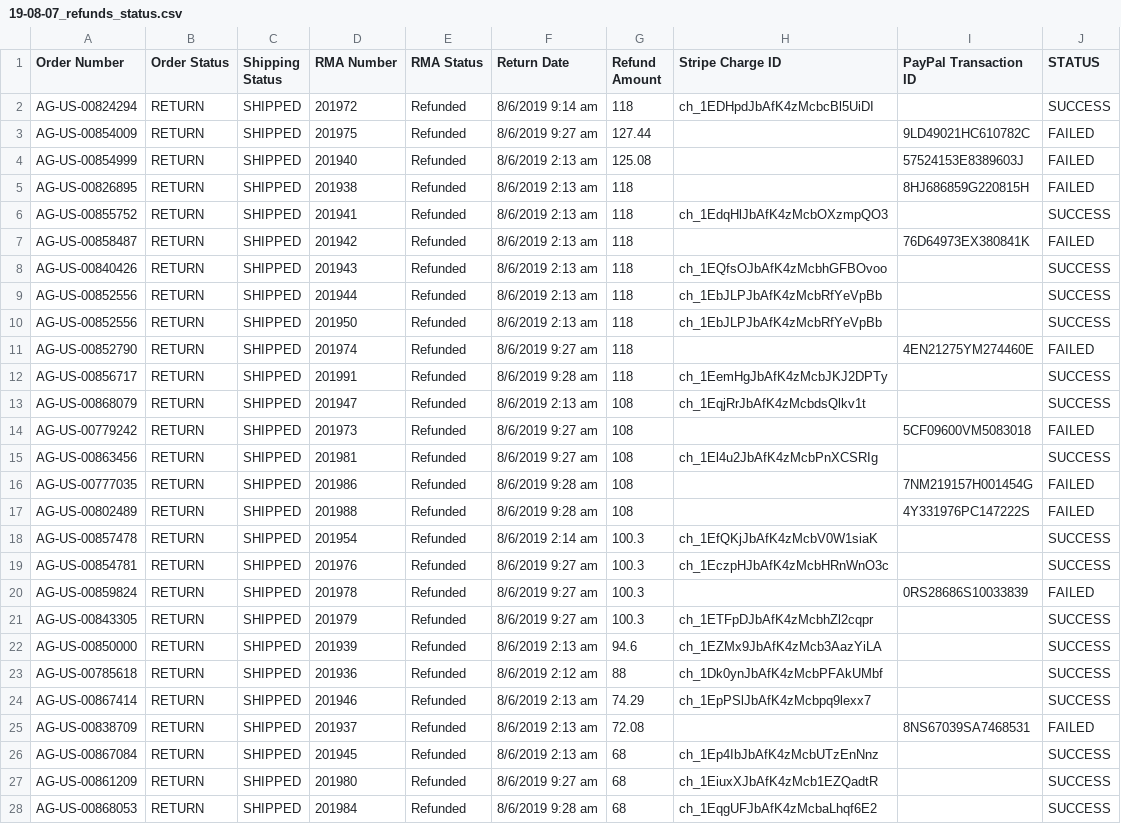
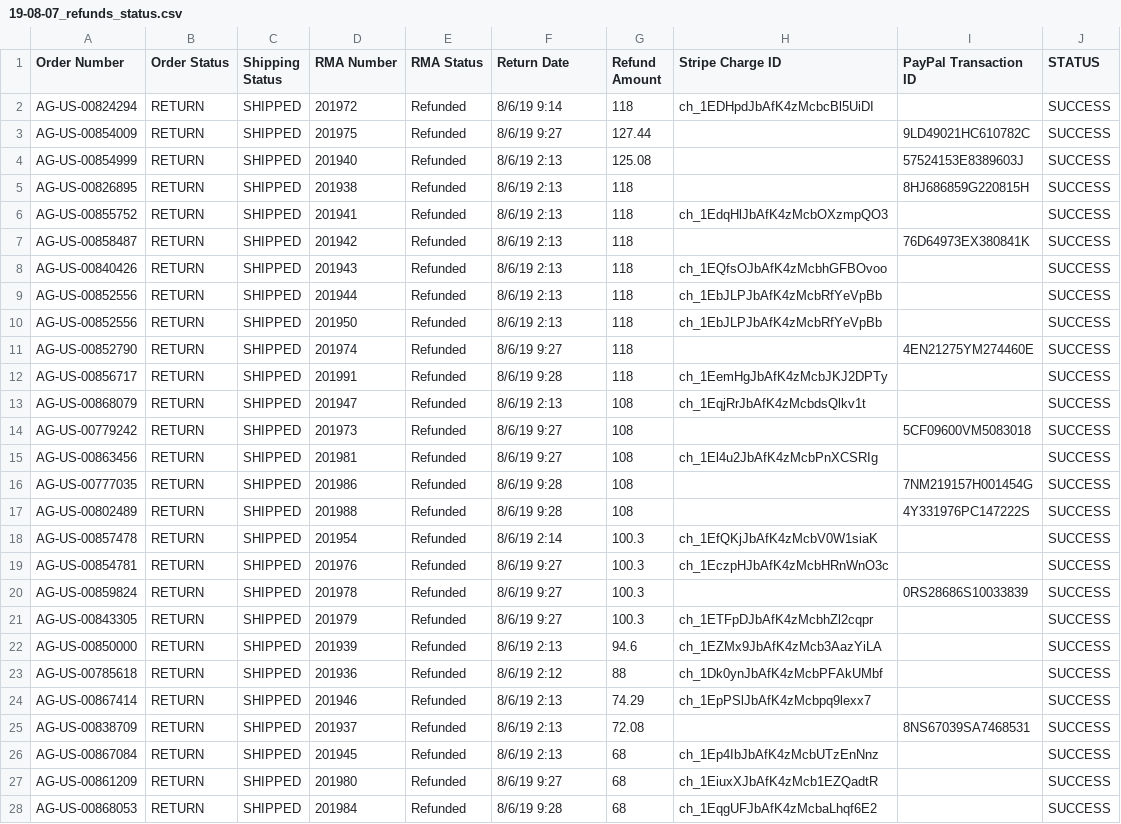
Before and after one commit to american-giant/ag_refunds_bulk_processor, a CSV file: archive/19-08-07/19-08-07_refunds_status.csv, drawn as a sheet; only a part is shown; the diff covers the shown part only.

```diff
--- a/archive/19-08-07/19-08-07_refunds_status.csv
+++ b/archive/19-08-07/19-08-07_refunds_status.csv
@@ -1,28 +1,28 @@
 Order Number,Order Status,Shipping Status,RMA Number,RMA Status,Return Date,Refund Amount,Stripe Charge ID,PayPal Transaction ID,STATUS
-AG-US-00824294,RETURN,SHIPPED,201972,Refunded,8/6/2019 9:14 am,118,ch_1EDHpdJbAfK4zMcbcBl5UiDI,,SUCCESS
-AG-US-00854009,RETURN,SHIPPED,201975,Refunded,8/6/2019 9:27 am,127.44,,9LD49021HC610782C,FAILED
-AG-US-00854999,RETURN,SHIPPED,201940,Refunded,8/6/2019 2:13 am,125.08,,57524153E8389603J,FAILED
-AG-US-00826895,RETURN,SHIPPED,201938,Refunded,8/6/2019 2:13 am,118,,8HJ686859G220815H,FAILED
-AG-US-00855752,RETURN,SHIPPED,201941,Refunded,8/6/2019 2:13 am,118,ch_1EdqHlJbAfK4zMcbOXzmpQO3,,SUCCESS
-AG-US-00858487,RETURN,SHIPPED,201942,Refunded,8/6/2019 2:13 am,118,,76D64973EX380841K,FAILED
-AG-US-00840426,RETURN,SHIPPED,201943,Refunded,8/6/2019 2:13 am,118,ch_1EQfsOJbAfK4zMcbhGFBOvoo,,SUCCESS
-AG-US-00852556,RETURN,SHIPPED,201944,Refunded,8/6/2019 2:13 am,118,ch_1EbJLPJbAfK4zMcbRfYeVpBb,,SUCCESS
-AG-US-00852556,RETURN,SHIPPED,201950,Refunded,8/6/2019 2:13 am,118,ch_1EbJLPJbAfK4zMcbRfYeVpBb,,SUCCESS
-AG-US-00852790,RETURN,SHIPPED,201974,Refunded,8/6/2019 9:27 am,118,,4EN21275YM274460E,FAILED
-AG-US-00856717,RETURN,SHIPPED,201991,Refunded,8/6/2019 9:28 am,118,ch_1EemHgJbAfK4zMcbJKJ2DPTy,,SUCCESS
-AG-US-00868079,RETURN,SHIPPED,201947,Refunded,8/6/2019 2:13 am,108,ch_1EqjRrJbAfK4zMcbdsQlkv1t,,SUCCESS
-AG-US-00779242,RETURN,SHIPPED,201973,Refunded,8/6/2019 9:27 am,108,,5CF09600VM5083018,FAILED
-AG-US-00863456,RETURN,SHIPPED,201981,Refunded,8/6/2019 9:27 am,108,ch_1El4u2JbAfK4zMcbPnXCSRIg,,SUCCESS
-AG-US-00777035,RETURN,SHIPPED,201986,Refunded,8/6/2019 9:28 am,108,,7NM219157H001454G,FAILED
-AG-US-00802489,RETURN,SHIPPED,201988,Refunded,8/6/2019 9:28 am,108,,4Y331976PC147222S,FAILED
-AG-US-00857478,RETURN,SHIPPED,201954,Refunded,8/6/2019 2:14 am,100.3,ch_1EfQKjJbAfK4zMcbV0W1siaK,,SUCCESS
-AG-US-00854781,RETURN,SHIPPED,201976,Refunded,8/6/2019 9:27 am,100.3,ch_1EczpHJbAfK4zMcbHRnWnO3c,,SUCCESS
-AG-US-00859824,RETURN,SHIPPED,201978,Refunded,8/6/2019 9:27 am,100.3,,0RS28686S10033839,FAILED
-AG-US-00843305,RETURN,SHIPPED,201979,Refunded,8/6/2019 9:27 am,100.3,ch_1ETFpDJbAfK4zMcbhZl2cqpr,,SUCCESS
-AG-US-00850000,RETURN,SHIPPED,201939,Refunded,8/6/2019 2:13 am,94.6,ch_1EZMx9JbAfK4zMcb3AazYiLA,,SUCCESS
-AG-US-00785618,RETURN,SHIPPED,201936,Refunded,8/6/2019 2:12 am,88,ch_1Dk0ynJbAfK4zMcbPFAkUMbf,,SUCCESS
-AG-US-00867414,RETURN,SHIPPED,201946,Refunded,8/6/2019 2:13 am,74.29,ch_1EpPSlJbAfK4zMcbpq9lexx7,,SUCCESS
-AG-US-00838709,RETURN,SHIPPED,201937,Refunded,8/6/2019 2:13 am,72.08,,8NS67039SA7468531,FAILED
-AG-US-00867084,RETURN,SHIPPED,201945,Refunded,8/6/2019 2:13 am,68,ch_1Ep4IbJbAfK4zMcbUTzEnNnz,,SUCCESS
-AG-US-00861209,RETURN,SHIPPED,201980,Refunded,8/6/2019 9:27 am,68,ch_1EiuxXJbAfK4zMcb1EZQadtR,,SUCCESS
-AG-US-00868053,RETURN,SHIPPED,201984,Refunded,8/6/2019 9:28 am,68,ch_1EqgUFJbAfK4zMcbaLhqf6E2,,SUCCESS
+AG-US-00824294,RETURN,SHIPPED,201972,Refunded,8/6/19 9:14,118,ch_1EDHpdJbAfK4zMcbcBl5UiDI,,SUCCESS
+AG-US-00854009,RETURN,SHIPPED,201975,Refunded,8/6/19 9:27,127.44,,9LD49021HC610782C,SUCCESS
+AG-US-00854999,RETURN,SHIPPED,201940,Refunded,8/6/19 2:13,125.08,,57524153E8389603J,SUCCESS
+AG-US-00826895,RETURN,SHIPPED,201938,Refunded,8/6/19 2:13,118,,8HJ686859G220815H,SUCCESS
+AG-US-00855752,RETURN,SHIPPED,201941,Refunded,8/6/19 2:13,118,ch_1EdqHlJbAfK4zMcbOXzmpQO3,,SUCCESS
+AG-US-00858487,RETURN,SHIPPED,201942,Refunded,8/6/19 2:13,118,,76D64973EX380841K,SUCCESS
+AG-US-00840426,RETURN,SHIPPED,201943,Refunded,8/6/19 2:13,118,ch_1EQfsOJbAfK4zMcbhGFBOvoo,,SUCCESS
+AG-US-00852556,RETURN,SHIPPED,201944,Refunded,8/6/19 2:13,118,ch_1EbJLPJbAfK4zMcbRfYeVpBb,,SUCCESS
+AG-US-00852556,RETURN,SHIPPED,201950,Refunded,8/6/19 2:13,118,ch_1EbJLPJbAfK4zMcbRfYeVpBb,,SUCCESS
+AG-US-00852790,RETURN,SHIPPED,201974,Refunded,8/6/19 9:27,118,,4EN21275YM274460E,SUCCESS
+AG-US-00856717,RETURN,SHIPPED,201991,Refunded,8/6/19 9:28,118,ch_1EemHgJbAfK4zMcbJKJ2DPTy,,SUCCESS
+AG-US-00868079,RETURN,SHIPPED,201947,Refunded,8/6/19 2:13,108,ch_1EqjRrJbAfK4zMcbdsQlkv1t,,SUCCESS
+AG-US-00779242,RETURN,SHIPPED,201973,Refunded,8/6/19 9:27,108,,5CF09600VM5083018,SUCCESS
+AG-US-00863456,RETURN,SHIPPED,201981,Refunded,8/6/19 9:27,108,ch_1El4u2JbAfK4zMcbPnXCSRIg,,SUCCESS
+AG-US-00777035,RETURN,SHIPPED,201986,Refunded,8/6/19 9:28,108,,7NM219157H001454G,SUCCESS
+AG-US-00802489,RETURN,SHIPPED,201988,Refunded,8/6/19 9:28,108,,4Y331976PC147222S,SUCCESS
+AG-US-00857478,RETURN,SHIPPED,201954,Refunded,8/6/19 2:14,100.3,ch_1EfQKjJbAfK4zMcbV0W1siaK,,SUCCESS
+AG-US-00854781,RETURN,SHIPPED,201976,Refunded,8/6/19 9:27,100.3,ch_1EczpHJbAfK4zMcbHRnWnO3c,,SUCCESS
+AG-US-00859824,RETURN,SHIPPED,201978,Refunded,8/6/19 9:27,100.3,,0RS28686S10033839,SUCCESS
+AG-US-00843305,RETURN,SHIPPED,201979,Refunded,8/6/19 9:27,100.3,ch_1ETFpDJbAfK4zMcbhZl2cqpr,,SUCCESS
+AG-US-00850000,RETURN,SHIPPED,201939,Refunded,8/6/19 2:13,94.6,ch_1EZMx9JbAfK4zMcb3AazYiLA,,SUCCESS
+AG-US-00785618,RETURN,SHIPPED,201936,Refunded,8/6/19 2:12,88,ch_1Dk0ynJbAfK4zMcbPFAkUMbf,,SUCCESS
+AG-US-00867414,RETURN,SHIPPED,201946,Refunded,8/6/19 2:13,74.29,ch_1EpPSlJbAfK4zMcbpq9lexx7,,SUCCESS
+AG-US-00838709,RETURN,SHIPPED,201937,Refunded,8/6/19 2:13,72.08,,8NS67039SA7468531,SUCCESS
+AG-US-00867084,RETURN,SHIPPED,201945,Refunded,8/6/19 2:13,68,ch_1Ep4IbJbAfK4zMcbUTzEnNnz,,SUCCESS
+AG-US-00861209,RETURN,SHIPPED,201980,Refunded,8/6/19 9:27,68,ch_1EiuxXJbAfK4zMcb1EZQadtR,,SUCCESS
+AG-US-00868053,RETURN,SHIPPED,201984,Refunded,8/6/19 9:28,68,ch_1EqgUFJbAfK4zMcbaLhqf6E2,,SUCCESS
```
Also changed, not shown: 4 edited cells elsewhere in this file, 1 other file.
